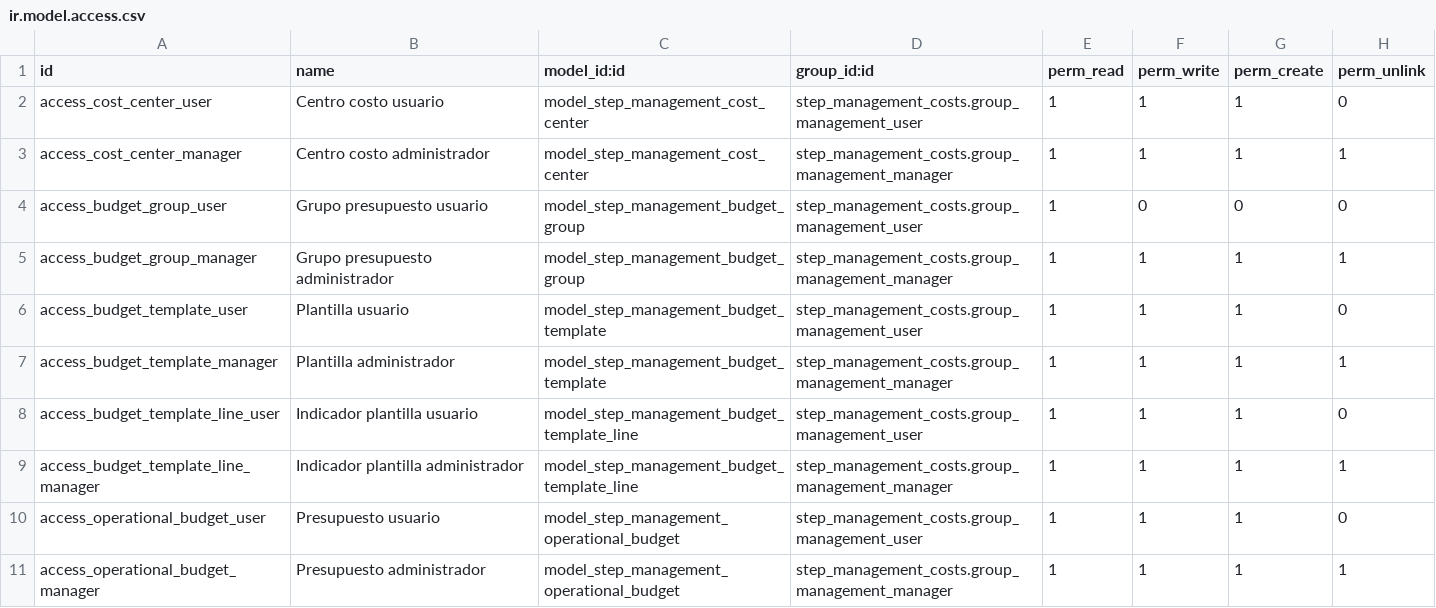
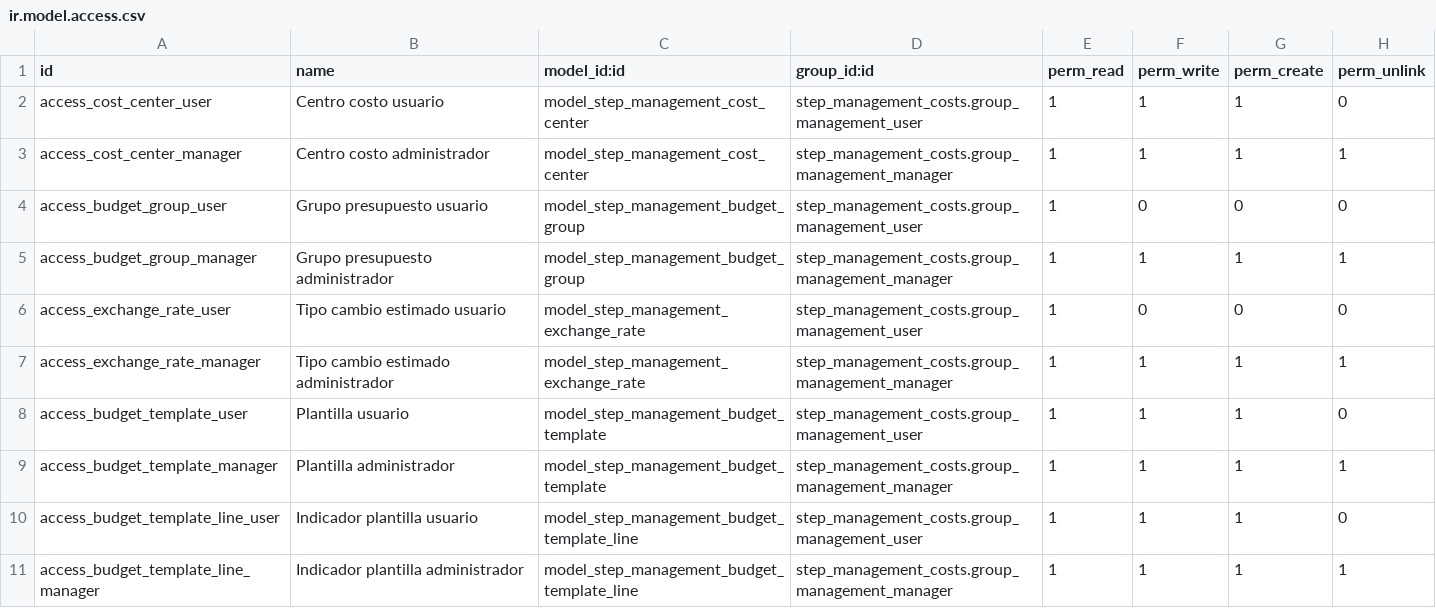
Before and after one commit to fjcaroe/tracker-steps, a CSV file: step_management_costs/security/ir.model.access.csv, drawn as a sheet; only a part is shown; the shorter side is filled out with more unchanged rows.

Commit message:
feat: add estimated currency conversion to management costs

```diff
--- a/step_management_costs/security/ir.model.access.csv
+++ b/step_management_costs/security/ir.model.access.csv
@@ -5,2 +5,4 @@ access_budget_group_user,Grupo presupuesto usuario,model_step_management_budget_
 access_budget_group_manager,Grupo presupuesto administrador,model_step_management_budget_group,step_management_costs.group_management_manager,1,1,1,1
+access_exchange_rate_user,Tipo cambio estimado usuario,model_step_management_exchange_rate,step_management_costs.group_management_user,1,0,0,0
+access_exchange_rate_manager,Tipo cambio estimado administrador,model_step_management_exchange_rate,step_management_costs.group_management_manager,1,1,1,1
 access_budget_template_user,Plantilla usuario,model_step_management_budget_template,step_management_costs.group_management_user,1,1,1,0
```
Also changed, not shown: 18 other files.
